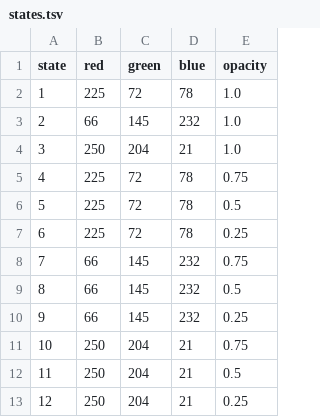
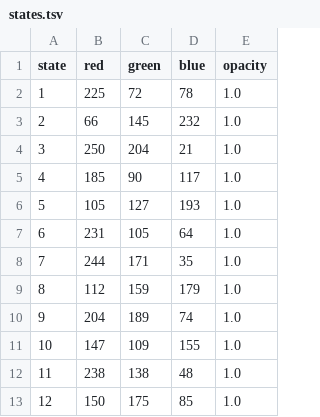
Before and after one commit to keys-i/COSC3500, a TSV file: proj/scenarios/conway/assets/states.tsv, drawn as a sheet.

Commit message:
feat(conway): simulate inherited micro-kingdoms
Signed-off-by: Keys <70819367+keys-i@users.noreply.github.com>

```diff
--- a/proj/scenarios/conway/assets/states.tsv
+++ b/proj/scenarios/conway/assets/states.tsv
@@ -4,10 +4,10 @@ state	red	green	blue	opacity
 3	250	204	21	1.0
-4	225	72	78	0.75
-5	225	72	78	0.5
-6	225	72	78	0.25
-7	66	145	232	0.75
-8	66	145	232	0.5
-9	66	145	232	0.25
-10	250	204	21	0.75
-11	250	204	21	0.5
-12	250	204	21	0.25
+4	185	90	117	1.0
+5	105	127	193	1.0
+6	231	105	64	1.0
+7	244	171	35	1.0
+8	112	159	179	1.0
+9	204	189	74	1.0
+10	147	109	155	1.0
+11	238	138	48	1.0
+12	150	175	85	1.0
```
Also changed, not shown: 11 other files.
